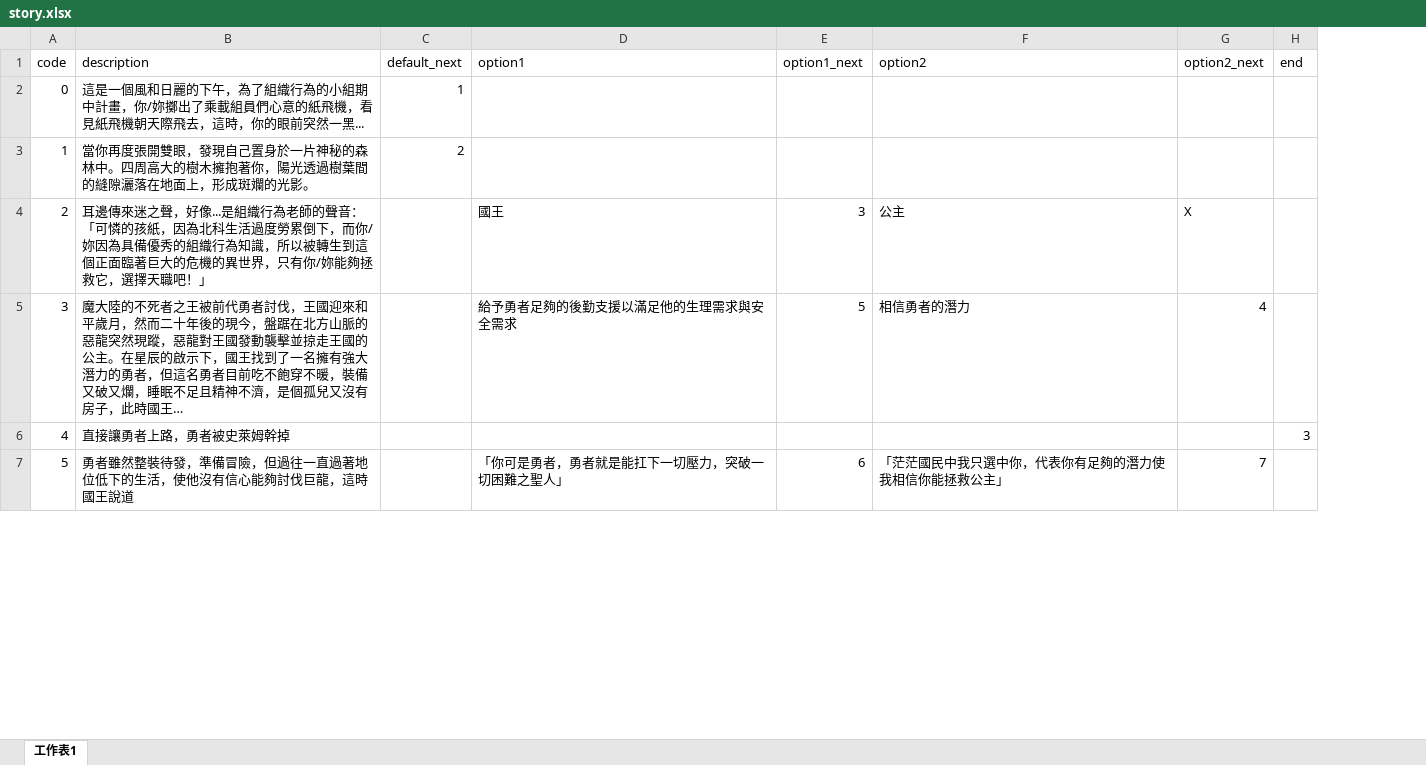
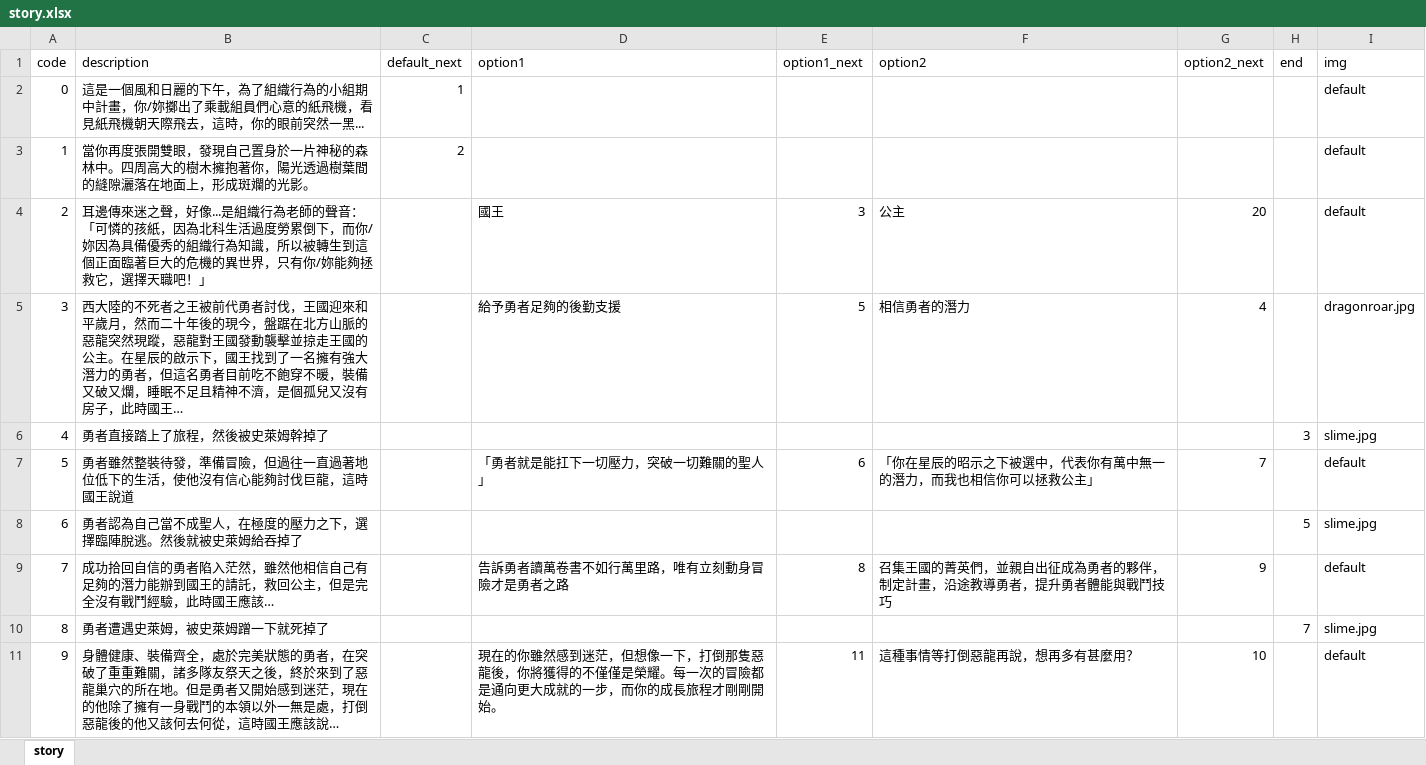
Before and after one commit to GlennWang/OB_Team7_WebGame, an Excel workbook: src/csv/story.xlsx, sheet story, drawn as a sheet; only a part is shown; values as stored, in another font and other column widths than the file's, no cell formats; the diff covers the shown part only; the diff names each change by its address in the sheet, - before the commit and + after, or states it on an @@ line.

Commit message:
add background & modify story

```diff
--- a/src/csv/story.xlsx (sheet story)
+++ b/src/csv/story.xlsx (sheet story)
-sheet tab: 工作表1
+sheet tab: story
+column I (img), rows 2-7: default | default | default | dragonroar.jpg | slime.jpg | default
-G4 (option2_next): X
+G4 (option2_next): 20
-B5 (description): 魔大陸的不…
+B5 (description): 西大陸的不…
-D5 (option1): 給予勇者足夠的後勤支援以滿足他的生理需求與安全需求
+D5 (option1): 給予勇者足夠的後勤支援
-B6 (description): 直接讓勇者上路，勇者被史萊姆幹掉
+B6 (description): 勇者直接踏上了旅程，然後被史萊姆幹掉了
-D7 (option1): 「你可是勇者，勇者就是能扛下一切壓力，突破一切困難之聖人」
+D7 (option1): 「勇者就是能扛下一切壓力，突破一切難關的聖人」
-F7 (option2): 「茫茫國民中我只選中你，代表你有足夠的潛力使我相信你能拯救公主」
+F7 (option2): 「你在星辰的昭示之下被選中，代表你有萬中無一的潛力，而我也相信你可以拯救公主」
+row 8: 6 | 勇者認為自己當不成聖人，在極度的壓力之下，選擇臨陣脫逃。然後就被史萊姆給吞掉了 |  |  |  |  |  | 5 | slime.jpg
+row 9: 7 | 成功拾回自信的勇者陷入茫然，雖然他相信自己有足夠的潛力能辦到國王的請託，救回公主，但是完全沒有戰鬥經驗，此時國王應該… |  | 告訴勇者讀萬卷書不如行萬里路，唯有立刻動身冒險才是勇者之路 | 8 | 召集王國的菁英們，並親自出征成為勇者的夥伴，制定計畫，沿途教導勇者，提升勇者體能與戰鬥技巧 | 9 |  | default
+row 10: 8 | 勇者遭遇史萊姆，被史萊姆蹭一下就死掉了 |  |  |  |  |  | 7 | slime.jpg
+row 11: 9 | 身體健康、裝備齊全，處於完美狀態的勇者，在突破了重重難關，諸多隊友祭天之後，終於來到了惡龍巢穴的所在地。但是勇者又開始感到迷茫，現在的他除了擁有一身戰鬥的本領以外一無是處，打倒惡龍後的他又該何去何從，這時國王應該說… |  | 現在的你雖然感到迷茫，但想像一下，打倒那隻惡龍後，你將獲得的不僅僅是榮耀。每一次的冒險都是通向更大成就的一步，而你的成長旅程才剛剛開始。 | 11 | 這種事情等打倒惡龍再說，想再多有甚麼用？ | 10 |  | default
```
Also changed, not shown: 26 added rows, 93 removed rows, 1 moved row, 3 edited cells and row numbers in column A elsewhere in this sheet, cell formats, 3 other files.
